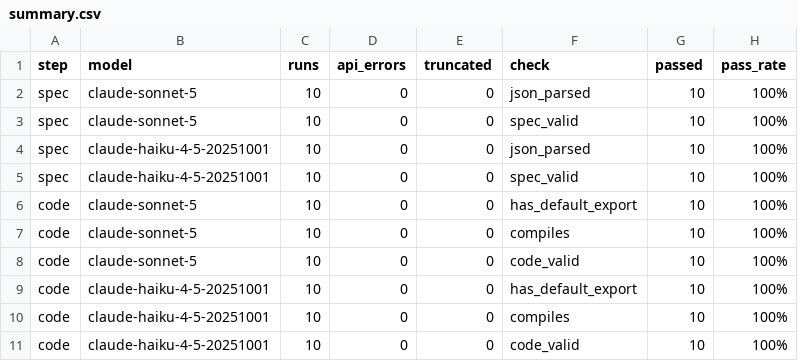
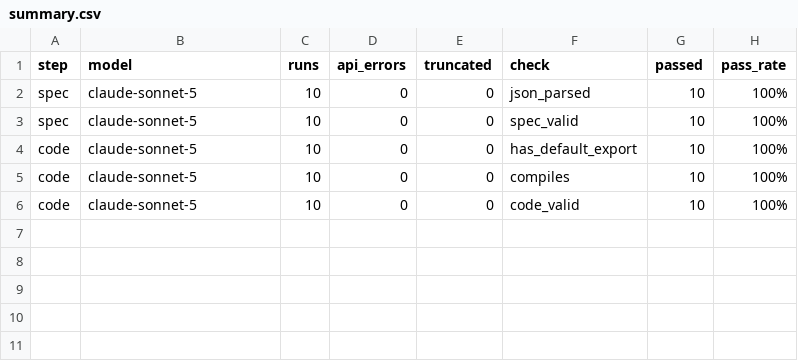
Before and after one commit to bhagwatm15/idea-to-prototype, a CSV file: results/summary.csv, drawn as a sheet.

```diff
--- a/results/summary.csv
+++ b/results/summary.csv
@@ -3,4 +3,2 @@ spec,claude-sonnet-5,10,0,0,json_parsed,10,100%
 spec,claude-sonnet-5,10,0,0,spec_valid,10,100%
-spec,claude-haiku-4-5-20251001,10,0,0,json_parsed,10,100%
-spec,claude-haiku-4-5-20251001,10,0,0,spec_valid,10,100%
 code,claude-sonnet-5,10,0,0,has_default_export,10,100%
@@ -8,4 +6 @@ code,claude-sonnet-5,10,0,0,compiles,10,100%
 code,claude-sonnet-5,10,0,0,code_valid,10,100%
-code,claude-haiku-4-5-20251001,10,0,0,has_default_export,10,100%
-code,claude-haiku-4-5-20251001,10,0,0,compiles,10,100%
-code,claude-haiku-4-5-20251001,10,0,0,code_valid,10,100%
```
Also changed, not shown: results/runs.csv, 1 other file.
